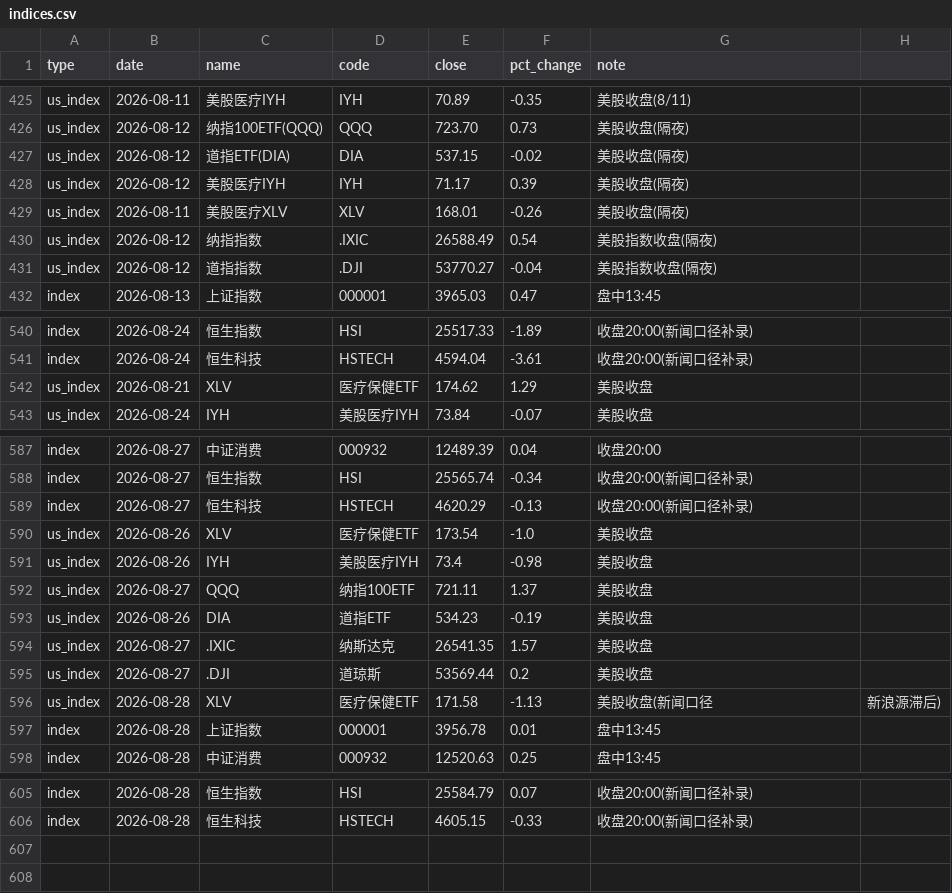
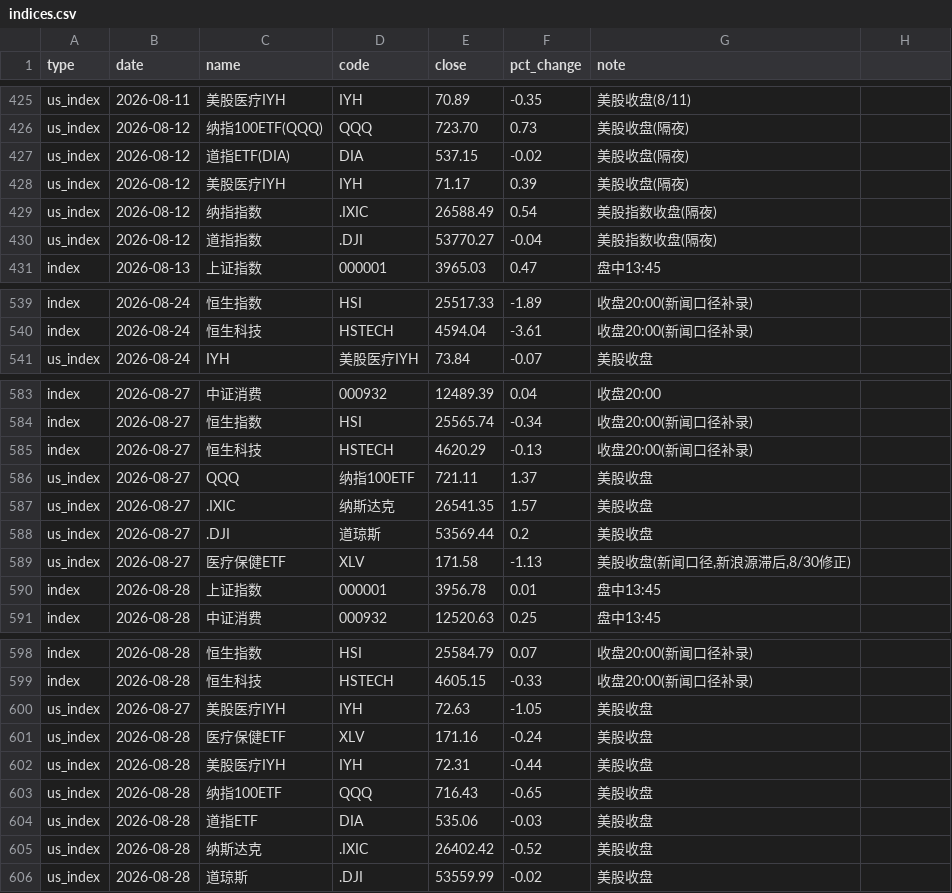
Before and after one commit to yangzai360/WealthHub, a CSV file: data/processed/history/indices.csv, drawn as a sheet; only a part is shown, gaps mark what is left out; the diff covers the shown part only.

```diff
--- a/data/processed/history/indices.csv
+++ b/data/processed/history/indices.csv
@@ -428,3 +428,2 @@ us_index,2026-08-12,道指ETF(DIA),DIA,537.15,-0.02,美股收盘(隔夜)
 us_index,2026-08-12,美股医疗IYH,IYH,71.17,0.39,美股收盘(隔夜)
-us_index,2026-08-11,美股医疗XLV,XLV,168.01,-0.26,美股收盘(隔夜)
 us_index,2026-08-12,纳指指数,.IXIC,26588.49,0.54,美股指数收盘(隔夜)
@@ -541,3 +540,2 @@ index,2026-08-24,恒生指数,HSI,25517.33,-1.89,收盘20:00(新闻口径补录)
 index,2026-08-24,恒生科技,HSTECH,4594.04,-3.61,收盘20:00(新闻口径补录)
-us_index,2026-08-21,XLV,医疗保健ETF,174.62,1.29,美股收盘
 us_index,2026-08-24,IYH,美股医疗IYH,73.84,-0.07,美股收盘
@@ -589,9 +585,6 @@ index,2026-08-27,恒生指数,HSI,25565.74,-0.34,收盘20:00(新闻口径补录)
 index,2026-08-27,恒生科技,HSTECH,4620.29,-0.13,收盘20:00(新闻口径补录)
-us_index,2026-08-26,XLV,医疗保健ETF,173.54,-1.0,美股收盘
-us_index,2026-08-26,IYH,美股医疗IYH,73.4,-0.98,美股收盘
 us_index,2026-08-27,QQQ,纳指100ETF,721.11,1.37,美股收盘
-us_index,2026-08-26,DIA,道指ETF,534.23,-0.19,美股收盘
 us_index,2026-08-27,.IXIC,纳斯达克,26541.35,1.57,美股收盘
 us_index,2026-08-27,.DJI,道琼斯,53569.44,0.2,美股收盘
-us_index,2026-08-28,XLV,医疗保健ETF,171.58,-1.13,美股收盘(新闻口径,新浪源滞后)
+us_index,2026-08-27,医疗保健ETF,XLV,171.58,-1.13,"美股收盘(新闻口径,新浪源滞后,8/30修正)"
 index,2026-08-28,上证指数,000001,3956.78,0.01,盘中13:45
@@ -606 +599,8 @@ index,2026-08-28,恒生指数,HSI,25584.79,0.07,收盘20:00(新闻口径补录)
 index,2026-08-28,恒生科技,HSTECH,4605.15,-0.33,收盘20:00(新闻口径补录)
+us_index,2026-08-27,美股医疗IYH,IYH,72.63,-1.05,美股收盘
+us_index,2026-08-28,医疗保健ETF,XLV,171.16,-0.24,美股收盘
+us_index,2026-08-28,美股医疗IYH,IYH,72.31,-0.44,美股收盘
+us_index,2026-08-28,纳指100ETF,QQQ,716.43,-0.65,美股收盘
+us_index,2026-08-28,道指ETF,DIA,535.06,-0.03,美股收盘
+us_index,2026-08-28,纳斯达克,.IXIC,26402.42,-0.52,美股收盘
+us_index,2026-08-28,道琼斯,.DJI,53559.99,-0.02,美股收盘
```
Also changed, not shown: 2 removed rows and 4 edited cells elsewhere in this file, 12 other files.
